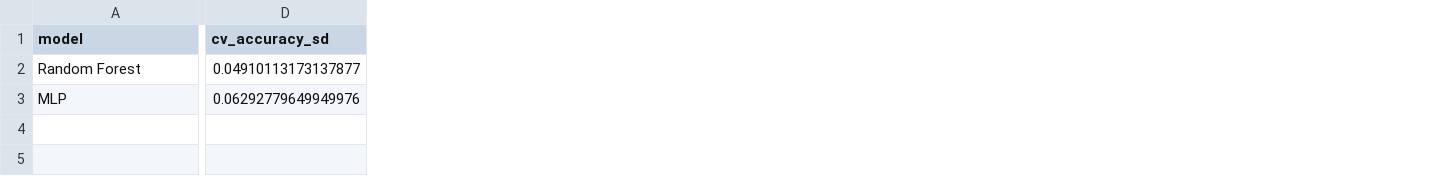
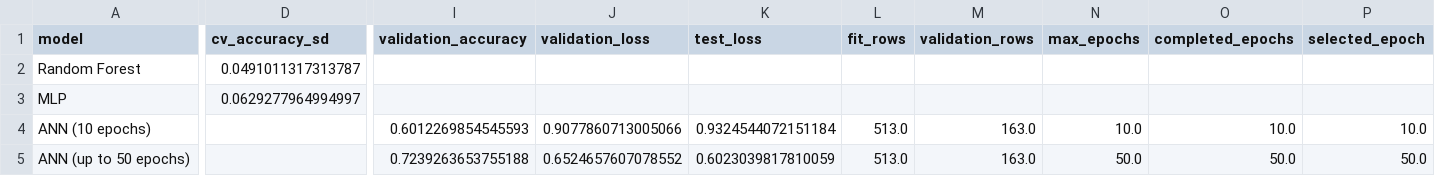
Before and after one commit to theh9j/COS40007, a CSV file: portfolio-3/results/model_comparison.csv, drawn as a sheet; only a part is shown, gaps mark what is left out; rows hold the shown columns only; the diff covers the shown part only; the diff names each change by its address in the sheet, - before the commit and + after, or states it on an @@ line.

Commit message:
ANN structuring, modelling and testing

```diff
--- a/portfolio-3/results/model_comparison.csv
+++ b/portfolio-3/results/model_comparison.csv
+column I (validation_accuracy), empty
+column J (validation_loss), empty
+column K (test_loss), empty
+column L (fit_rows), empty
+column M (validation_rows), empty
+column N (max_epochs), empty
+column O (completed_epochs), empty
+column P (selected_epoch), empty
-D2 (cv_accuracy_sd): 0.04910113173137877
+D2 (cv_accuracy_sd): 0.0491011317313787
-D3 (cv_accuracy_sd): 0.06292779649949976
+D3 (cv_accuracy_sd): 0.0629277964994997
+row 4: ANN (10 epochs) |  | 0.6012269854545593 | 0.9077860713005066 | 0.9324544072151184 | 513.0 | 163.0 | 10.0 | 10.0 | 10.0
+row 5: ANN (up to 50 epochs) |  | 0.7239263653755188 | 0.6524657607078552 | 0.6023039817810059 | 513.0 | 163.0 | 50.0 | 50.0 | 50.0
```
Also changed, not shown: 3 edited cells elsewhere in this file, 27 other files.
